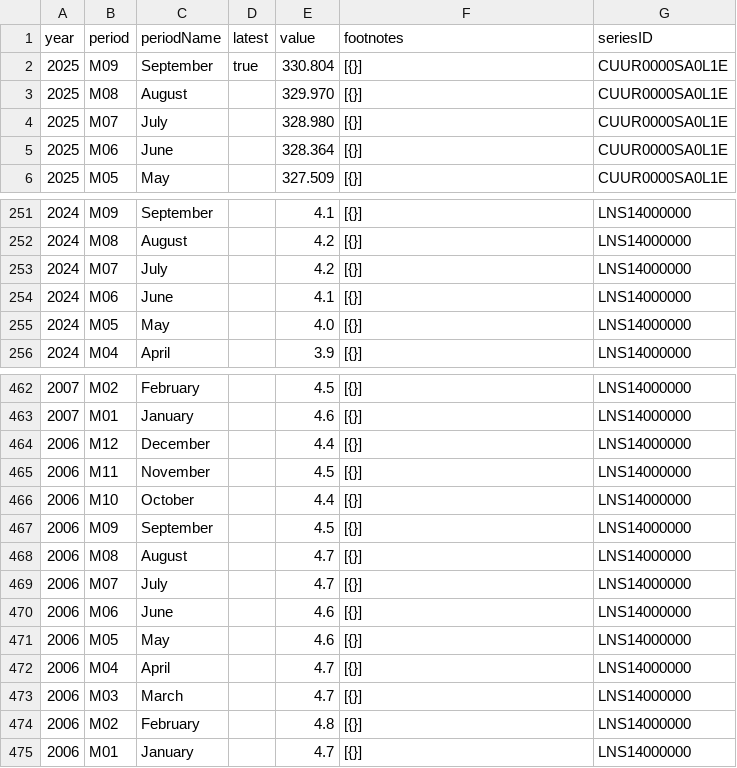
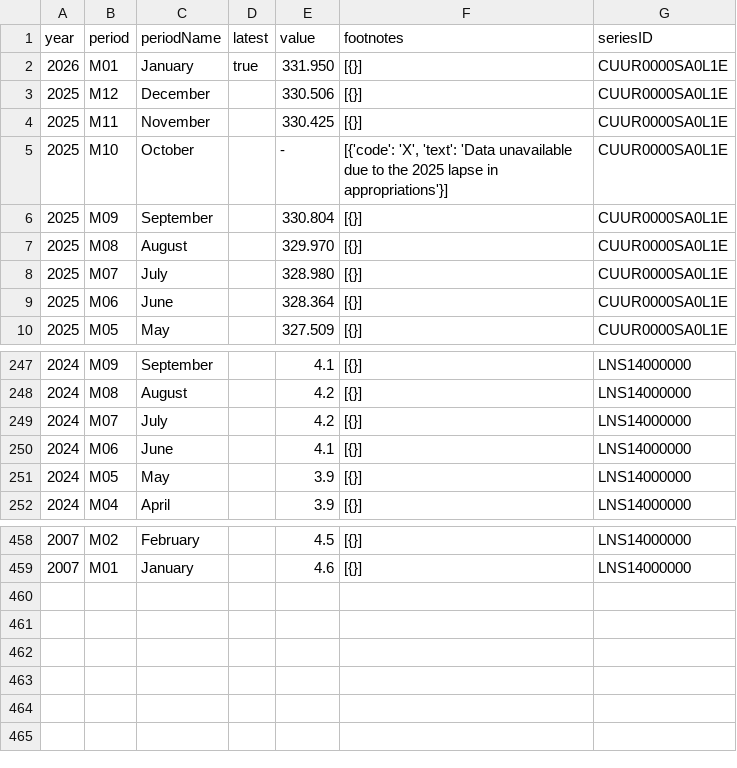
Before and after one commit to JoNijembazi/Official-Trading-Model, a CSV file: Styles/Macro-Sector/Macro Indicators/US CPI/bls_data.csv, drawn as a sheet; only a part is shown, gaps mark what is left out; the diff covers the shown part only.

```diff
--- a/Styles/Macro-Sector/Macro Indicators/US CPI/bls_data.csv
+++ b/Styles/Macro-Sector/Macro Indicators/US CPI/bls_data.csv
@@ -1,3 +1,7 @@
 year,period,periodName,latest,value,footnotes,seriesID
-2025,M09,September,true,330.804,[{}],CUUR0000SA0L1E
+2026,M01,January,true,331.950,[{}],CUUR0000SA0L1E
+2025,M12,December,,330.506,[{}],CUUR0000SA0L1E
+2025,M11,November,,330.425,[{}],CUUR0000SA0L1E
+2025,M10,October,,-,"[{'code': 'X', 'text': 'Data unavailable due to the 2025 lapse in appropriations'}]",CUUR0000SA0L1E
+2025,M09,September,,330.804,[{}],CUUR0000SA0L1E
 2025,M08,August,,329.970,[{}],CUUR0000SA0L1E
@@ -254,3 +250,3 @@ year,period,periodName,latest,value,footnotes,seriesID
 2024,M06,June,,4.1,[{}],LNS14000000
-2024,M05,May,,4.0,[{}],LNS14000000
+2024,M05,May,,3.9,[{}],LNS14000000
 2024,M04,April,,3.9,[{}],LNS14000000
@@ -463,13 +459 @@ year,period,periodName,latest,value,footnotes,seriesID
 2007,M01,January,,4.6,[{}],LNS14000000
-2006,M12,December,,4.4,[{}],LNS14000000
-2006,M11,November,,4.5,[{}],LNS14000000
-2006,M10,October,,4.4,[{}],LNS14000000
-2006,M09,September,,4.5,[{}],LNS14000000
-2006,M08,August,,4.7,[{}],LNS14000000
-2006,M07,July,,4.7,[{}],LNS14000000
-2006,M06,June,,4.6,[{}],LNS14000000
-2006,M05,May,,4.6,[{}],LNS14000000
-2006,M04,April,,4.7,[{}],LNS14000000
-2006,M03,March,,4.7,[{}],LNS14000000
-2006,M02,February,,4.8,[{}],LNS14000000
-2006,M01,January,,4.7,[{}],LNS14000000
```
Also changed, not shown: 2 added rows, 10 removed rows and 13 edited cells elsewhere in this file, 11 other files.
